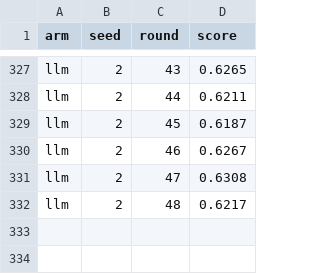
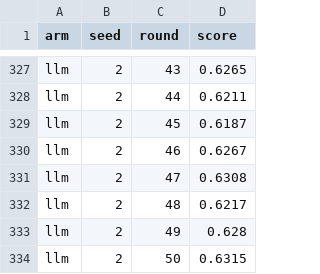
Before and after one commit to RLGES/AlphaZero, a CSV file: docs/paper/figures/fig1_training.csv, drawn as a sheet; only a part is shown, gaps mark what is left out; the diff names each change by its address in the sheet, - before the commit and + after, or states it on an @@ line.

```diff
--- a/docs/paper/figures/fig1_training.csv
+++ b/docs/paper/figures/fig1_training.csv
+row 333: llm | 2 | 49 | 0.628
+row 334: llm | 2 | 50 | 0.6315
```
Also changed, not shown: 14 other files.
